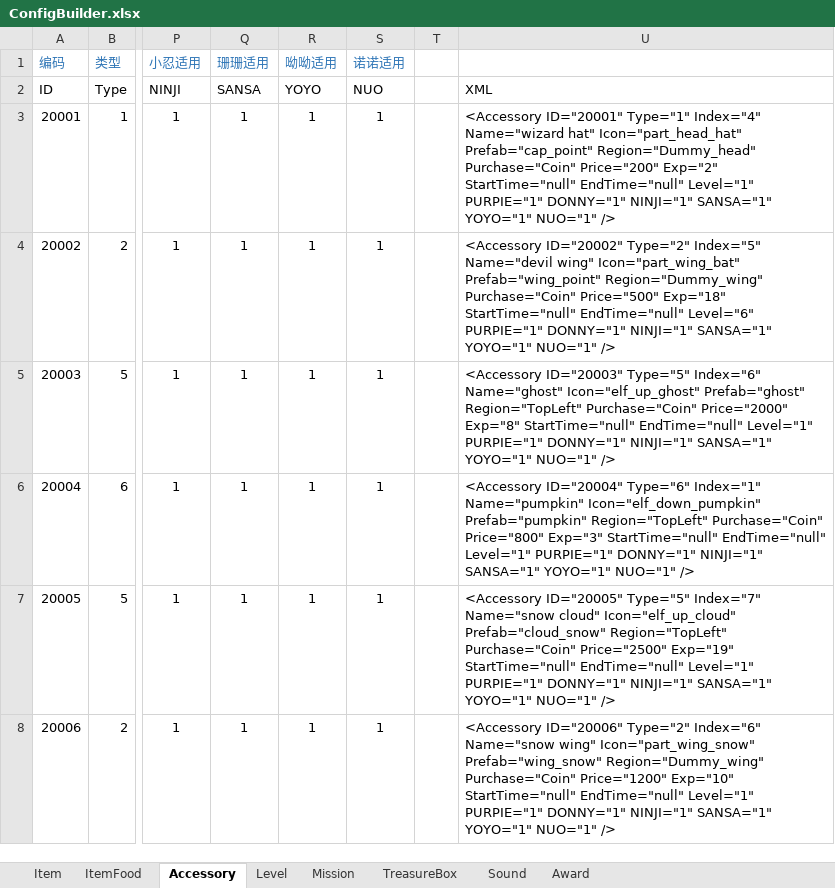
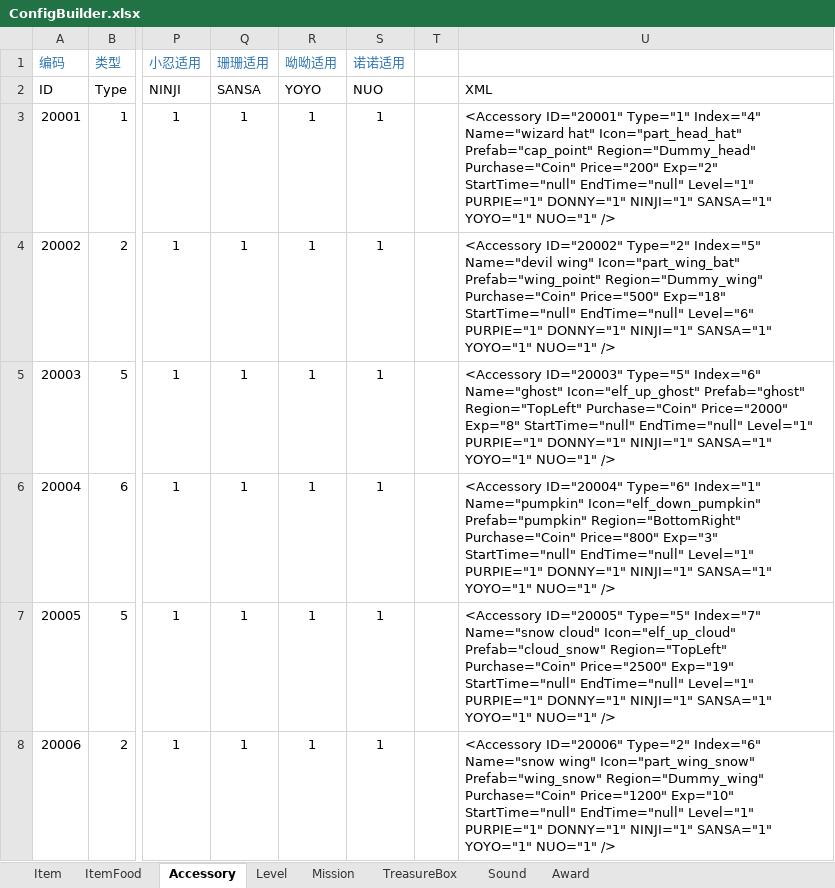
Before and after one commit to EarlyAnt/HankConfig, an Excel workbook: ConfigBuilder.xlsx, sheet Accessory, drawn as a sheet; only a part is shown, gaps mark what is left out; values as stored, in another font and other column widths than the file's, no borders; the diff names each change by its address in the sheet, - before the commit and + after, or states it on an @@ line.

Commit message:
1.Accessory页签的XML列的其中一行的公式错了，南瓜的Region变成TopLeft了。

```diff
--- a/ConfigBuilder.xlsx (sheet Accessory)
+++ b/ConfigBuilder.xlsx (sheet Accessory)
-U6: …Icon="elf_down_pumpkin" Prefab="pumpkin" Region="TopLeft" Purchase="Coin" Price="800"…
+U6: …Icon="elf_down_pumpkin" Prefab="pumpkin" Region="BottomRight" Purchase="Coin" Price="800"…
```
Also changed, not shown: 1 other file.
